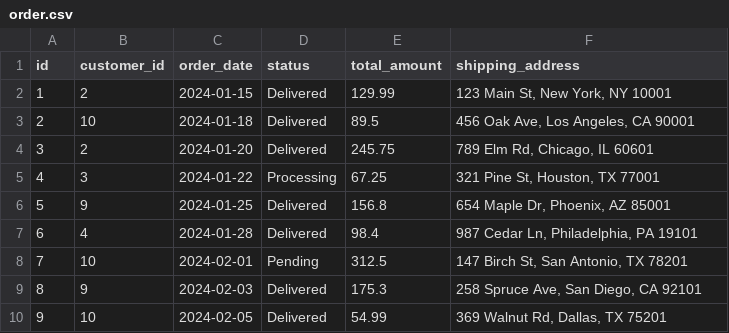
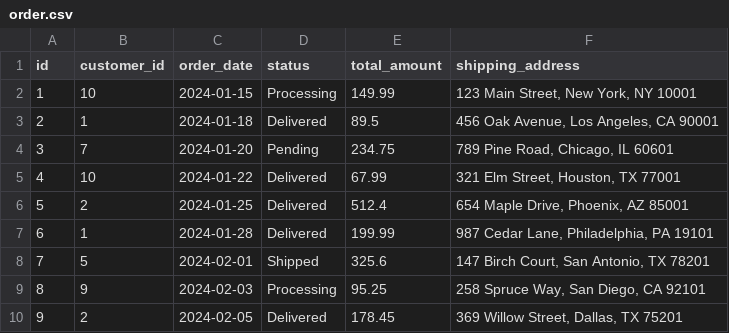
Before and after one commit to syda-ai/syda, a CSV file: examples/structured_only/output/example_dict_schemas/ecommerce/order.csv, drawn as a sheet; only a part is shown; the diff covers the shown part only.

```diff
--- a/examples/structured_only/output/example_dict_schemas/ecommerce/order.csv
+++ b/examples/structured_only/output/example_dict_schemas/ecommerce/order.csv
@@ -1,10 +1,10 @@
 id,customer_id,order_date,status,total_amount,shipping_address
-1,2,2024-01-15,Delivered,129.99,"123 Main St, New York, NY 10001"
-2,10,2024-01-18,Delivered,89.5,"456 Oak Ave, Los Angeles, CA 90001"
-3,2,2024-01-20,Delivered,245.75,"789 Elm Rd, Chicago, IL 60601"
-4,3,2024-01-22,Processing,67.25,"321 Pine St, Houston, TX 77001"
-5,9,2024-01-25,Delivered,156.8,"654 Maple Dr, Phoenix, AZ 85001"
-6,4,2024-01-28,Delivered,98.4,"987 Cedar Ln, Philadelphia, PA 19101"
-7,10,2024-02-01,Pending,312.5,"147 Birch St, San Antonio, TX 78201"
-8,9,2024-02-03,Delivered,175.3,"258 Spruce Ave, San Diego, CA 92101"
-9,10,2024-02-05,Delivered,54.99,"369 Walnut Rd, Dallas, TX 75201"
+1,10,2024-01-15,Processing,149.99,"123 Main Street, New York, NY 10001"
+2,1,2024-01-18,Delivered,89.5,"456 Oak Avenue, Los Angeles, CA 90001"
+3,7,2024-01-20,Pending,234.75,"789 Pine Road, Chicago, IL 60601"
+4,10,2024-01-22,Delivered,67.99,"321 Elm Street, Houston, TX 77001"
+5,2,2024-01-25,Delivered,512.4,"654 Maple Drive, Phoenix, AZ 85001"
+6,1,2024-01-28,Delivered,199.99,"987 Cedar Lane, Philadelphia, PA 19101"
+7,5,2024-02-01,Shipped,325.6,"147 Birch Court, San Antonio, TX 78201"
+8,9,2024-02-03,Processing,95.25,"258 Spruce Way, San Diego, CA 92101"
+9,2,2024-02-05,Delivered,178.45,"369 Willow Street, Dallas, TX 75201"
```
Also changed, not shown: 71 edited cells elsewhere in this file, examples/health_insurance_claims/output/claim.csv, examples/health_insurance_claims/output/diagnosis.csv, 43 other files.
